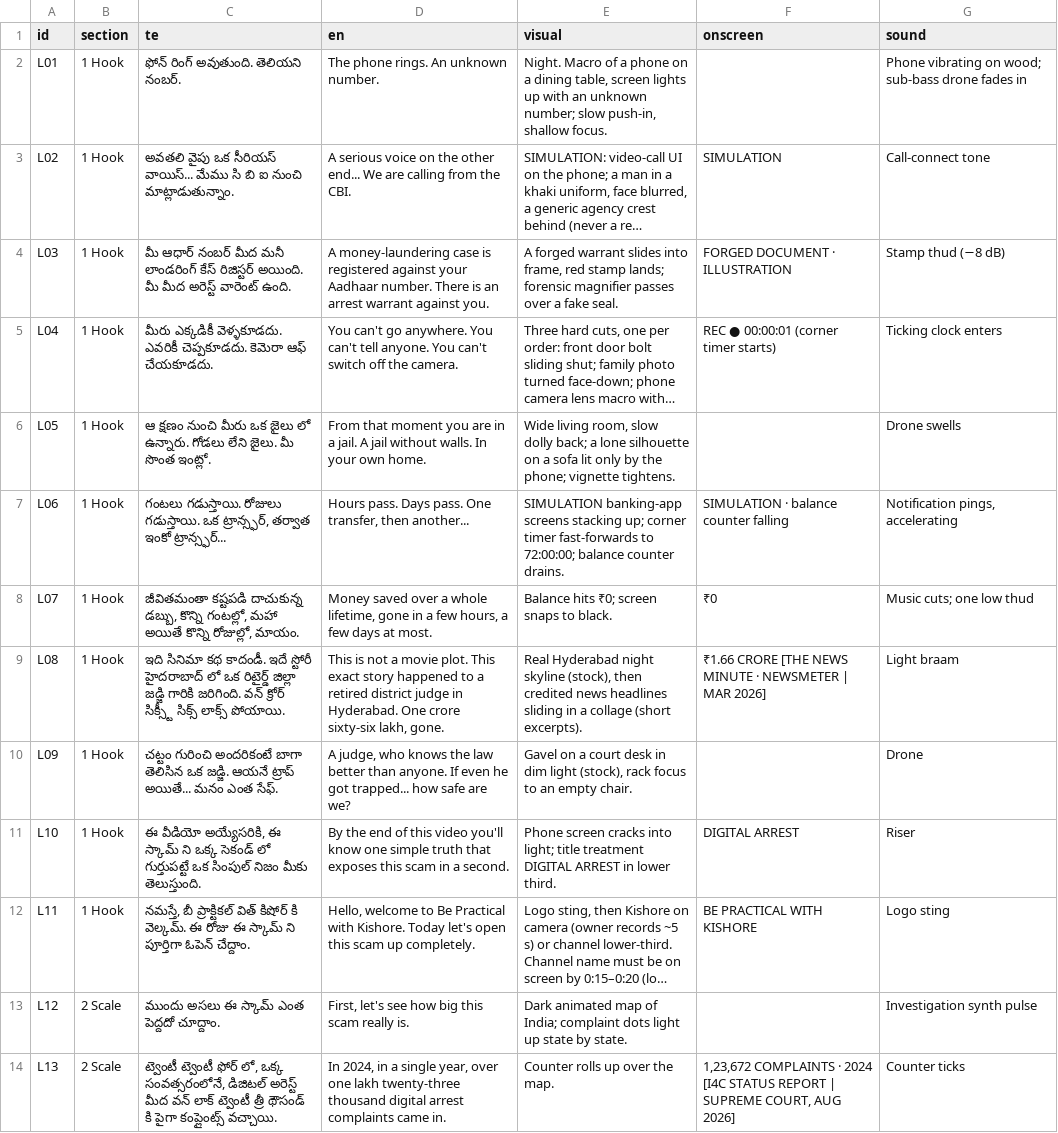
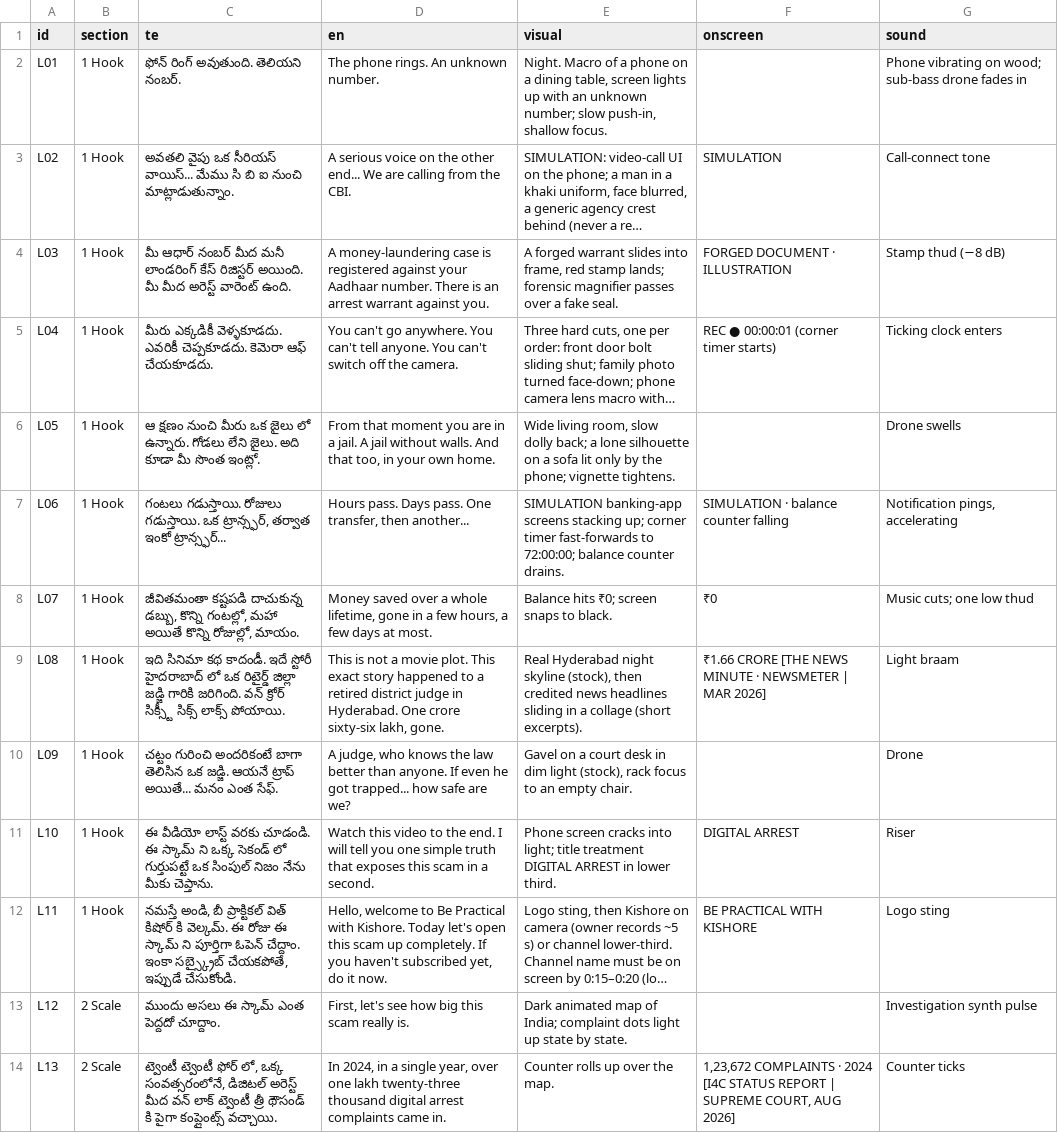
Before and after one commit to mkmk749278/Creator, a TSV file: projects/digital-arrest/script.full.tsv, drawn as a sheet; only a part is shown; long unchanged cells end in …; the diff covers the shown part only; the diff names each change by its address in the sheet, - before the commit and + after, or states it on an @@ line.

```diff
--- a/projects/digital-arrest/script.full.tsv
+++ b/projects/digital-arrest/script.full.tsv
-C6 (te): …లేని జైలు. మీ సొంత…
+C6 (te): …లేని జైలు. అది కూడా మీ సొంత…
-D6 (en): …without walls. In your own…
+D6 (en): …without walls. And that too, in your own…
-C11 (te): ఈ వీడియో అయ్యేసరికి, ఈ స్కామ్ ని ఒక్క సెకండ్ లో గుర్తుపట్టే ఒక సింపుల్ నిజం మీకు తెలుస్తుంది.
+C11 (te): ఈ వీడియో లాస్ట్ వరకు చూడండి. ఈ స్కామ్ ని ఒక్క సెకండ్ లో గుర్తుపట్టే ఒక సింపుల్ నిజం నేను మీకు చెప్తాను.
-D11 (en): By the end of this video you'll know one simple…
+D11 (en): Watch this video to the end. I will tell you one simple…
-C12 (te): నమస్తే, బీ ప్రాక్టికల్ విత్ కిషోర్ కి వెల్కమ్. ఈ రోజు ఈ స్కామ్ ని పూర్తిగా ఓపెన్ చేద్దాం.
+C12 (te): నమస్తే అండి, బీ ప్రాక్టికల్ విత్ కిషోర్ కి వెల్కమ్. ఈ రోజు ఈ స్కామ్ ని పూర్తిగా ఓపెన్ చేద్దాం. ఇంకా సబ్స్క్రైబ్ చేయకపోతే, ఇప్పుడే చేసుకోండి.
-D12 (en): …up completely.
+D12 (en): …up completely. If you haven't subscribed yet, do it now.
```
Also changed, not shown: 1 added row and 26 edited cells elsewhere in this file, projects/digital-arrest/script.tsv, 2 other files.
